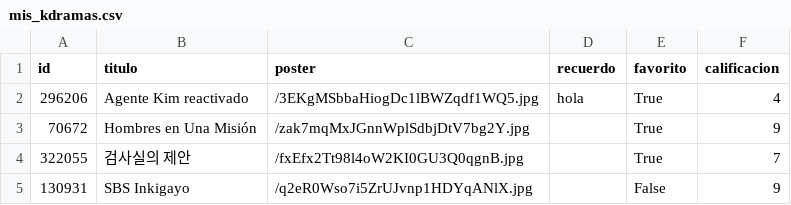
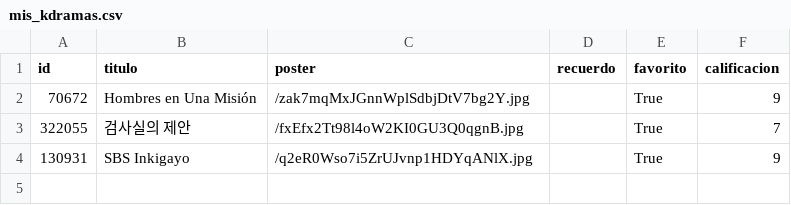
Before and after one commit to AxeNzo12/JulyVerse, a CSV file: mis_kdramas.csv, drawn as a sheet.

Commit message:
Mejora diseño de historial favoritos y por ver

```diff
--- a/mis_kdramas.csv
+++ b/mis_kdramas.csv
@@ -1,5 +1,4 @@
 id,titulo,poster,recuerdo,favorito,calificacion
-296206,Agente Kim reactivado,/3EKgMSbbaHiogDc1lBWZqdf1WQ5.jpg,hola,True,4
 70672,Hombres en Una Misión,/zak7mqMxJGnnWplSdbjDtV7bg2Y.jpg,,True,9
 322055,검사실의 제안,/fxEfx2Tt98l4oW2KI0GU3Q0qgnB.jpg,,True,7
-130931,SBS Inkigayo,/q2eR0Wso7i5ZrUJvnp1HDYqANlX.jpg,,False,9
+130931,SBS Inkigayo,/q2eR0Wso7i5ZrUJvnp1HDYqANlX.jpg,,True,9
```
Also changed, not shown: 8 other files.
